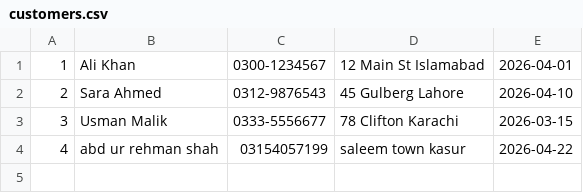
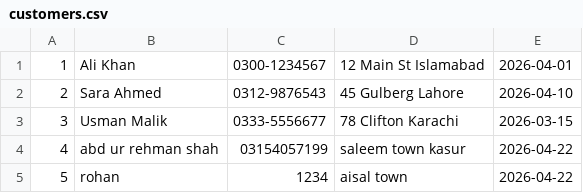
Before and after one commit to abdurrehmanshah1005/insurance-system-SDA-project, a CSV file: AutoInsuranceGUI/data/customers.csv, drawn as a sheet; the diff names each change by its address in the sheet, - before the commit and + after, or states it on an @@ line.

```diff
--- a/AutoInsuranceGUI/data/customers.csv
+++ b/AutoInsuranceGUI/data/customers.csv
+row 5: 5 | rohan | 1234 | aisal town | 2026-04-22
```
Also changed, not shown: 40 other files.
